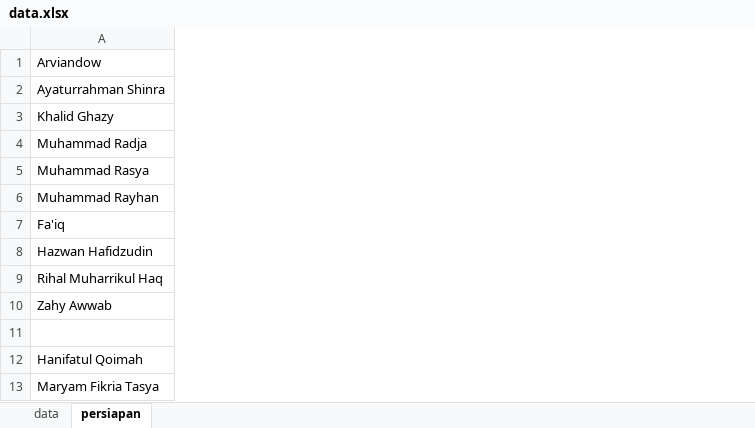
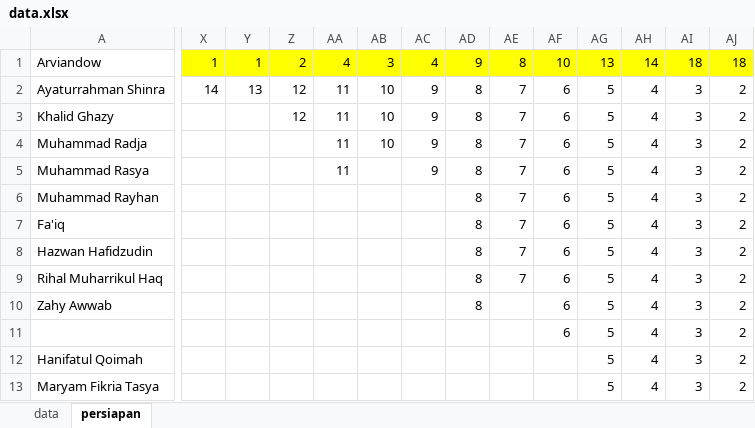
Before and after one commit to mzaini30/rekap-tahfidz, an Excel workbook: laporan/data.xlsx, sheet persiapan, drawn as a sheet; only a part is shown, gaps mark what is left out; values as stored, in another font and other column widths than the file's, no borders; the diff covers the shown part only; the diff names each change by its address in the sheet, - before the commit and + after, or states it on an @@ line.

```diff
--- a/laporan/data.xlsx (sheet persiapan)
+++ b/laporan/data.xlsx (sheet persiapan)
+column X, rows 1-2: 1 | 14
+column Y, rows 1-2: 1 | 13
+column Z, rows 1-3: 2 | 12 | 12
+column AA, rows 1-5: 4 | 11 | 11 | 11 | 11
+column AB, rows 1-4: 3 | 10 | 10 | 10
+column AC, rows 1-5: 4 | 9 | 9 | 9 | 9
+column AD, rows 1-10: 9 | 8 | 8 | 8 | 8 | 8 | 8 | 8 | 8 | 8
+column AE, rows 1-9: 8 | 7 | 7 | 7 | 7 | 7 | 7 | 7 | 7
+column AF, rows 1-11: 10 | 6 | 6 | 6 | 6 | 6 | 6 | 6 | 6 | 6 | 6
+column AG, rows 1-13: 13 | 5 | 5 | 5 | 5 | 5 | 5 | 5 | 5 | 5 | 5 | 5 | 5
+column AH, rows 1-13: 14 | 4 | 4 | 4 | 4 | 4 | 4 | 4 | 4 | 4 | 4 | 4 | 4
+column AI, rows 1-13: 18 | 3 | 3 | 3 | 3 | 3 | 3 | 3 | 3 | 3 | 3 | 3 | 3
+column AJ, rows 1-13: 18 | 2 | 2 | 2 | 2 | 2 | 2 | 2 | 2 | 2 | 2 | 2 | 2
```
Also changed, not shown: 7 added columns elsewhere in this sheet, 1 other file.
